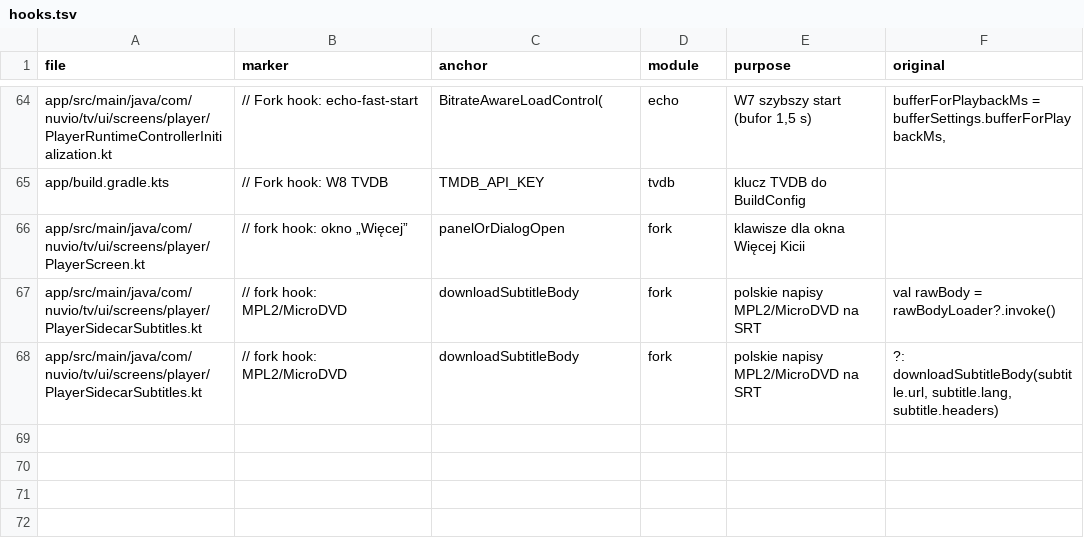
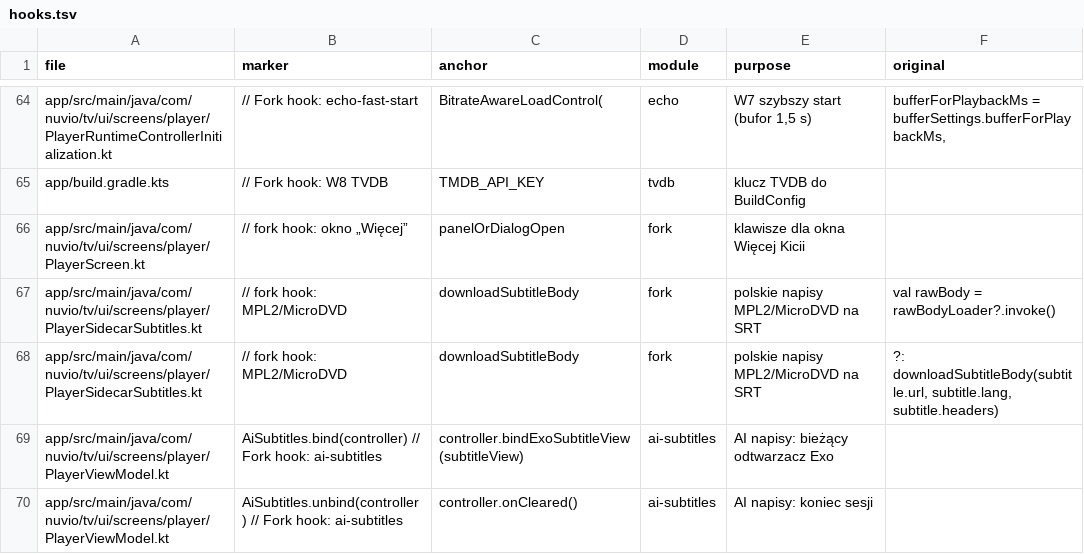
Before and after one commit to stefankot/nuvio-tv-fork, a TSV file: fork-tools/hooks.tsv, drawn as a sheet; only a part is shown, gaps mark what is left out.

```diff
--- a/fork-tools/hooks.tsv
+++ b/fork-tools/hooks.tsv
@@ -68 +68,3 @@ app/src/main/java/com/nuvio/tv/ui/screens/player/PlayerSidecarSubtitles.kt	// fo
 app/src/main/java/com/nuvio/tv/ui/screens/player/PlayerSidecarSubtitles.kt	// fork hook: MPL2/MicroDVD	downloadSubtitleBody	fork	polskie napisy MPL2/MicroDVD na SRT	?: downloadSubtitleBody(subtitle.url, subtitle.lang, subtitle.headers)
+app/src/main/java/com/nuvio/tv/ui/screens/player/PlayerViewModel.kt	AiSubtitles.bind(controller) // Fork hook: ai-subtitles	controller.bindExoSubtitleView(subtitleView)	ai-subtitles	AI napisy: bieżący odtwarzacz Exo	
+app/src/main/java/com/nuvio/tv/ui/screens/player/PlayerViewModel.kt	AiSubtitles.unbind(controller) // Fork hook: ai-subtitles	controller.onCleared()	ai-subtitles	AI napisy: koniec sesji	
```
Also changed, not shown: 3 other files.
